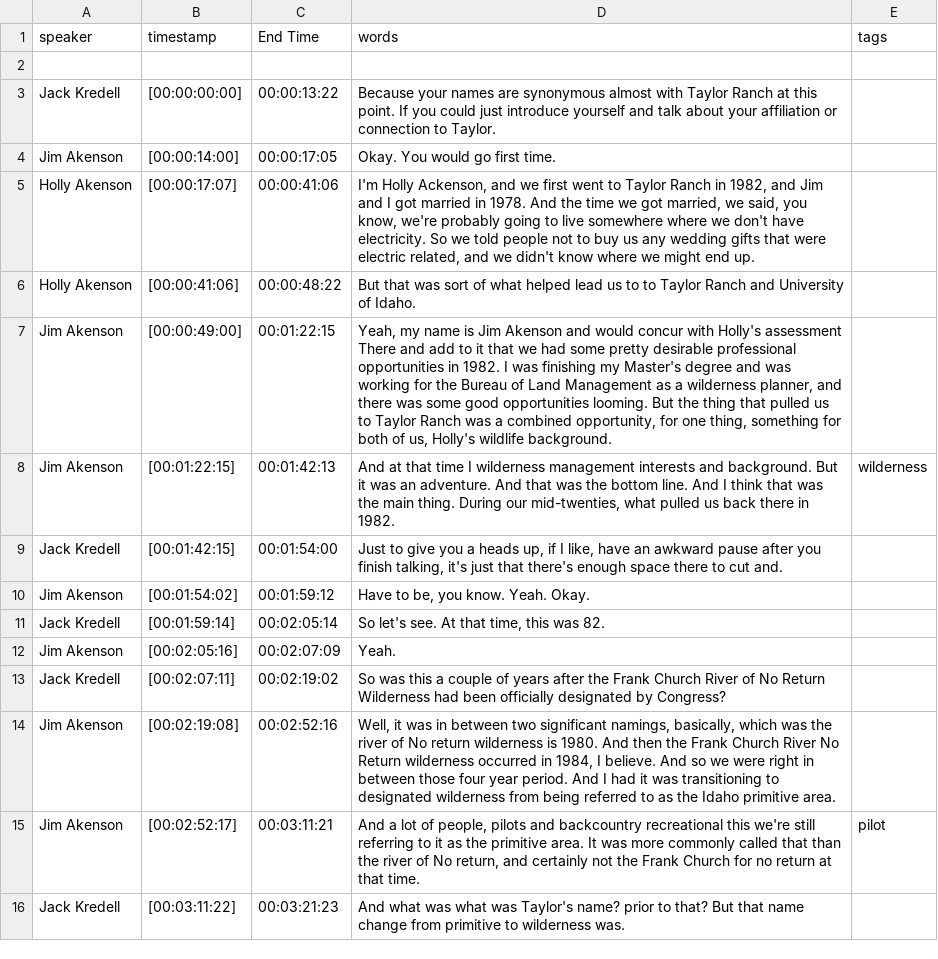
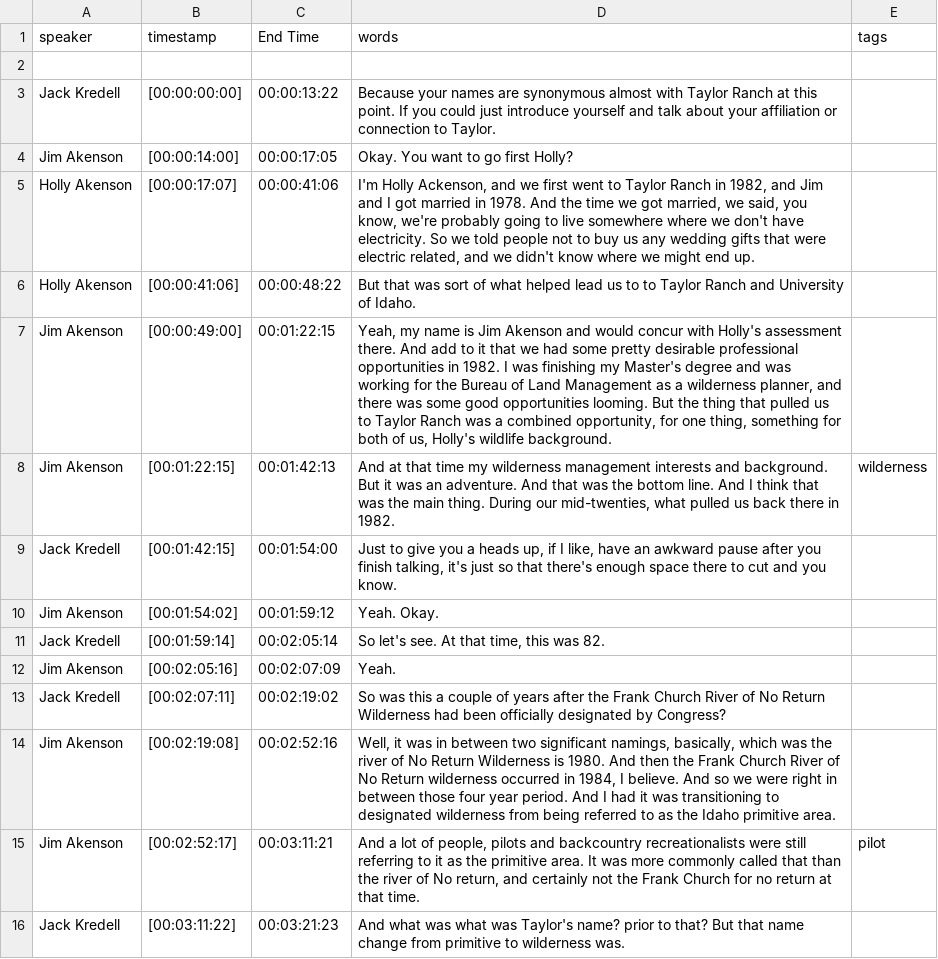
Before and after one commit to thecdil/taylor-archive, a CSV file: _data/transcripts/akenson_1.csv, drawn as a sheet; only a part is shown; the diff covers the shown part only.

Commit message:
spot check transcript

```diff
--- a/_data/transcripts/akenson_1.csv
+++ b/_data/transcripts/akenson_1.csv
@@ -3,9 +3,9 @@ speaker,timestamp,End Time,words,tags
 Jack Kredell,[00:00:00:00],00:00:13:22,Because your names are synonymous almost with Taylor Ranch at this point. If you could just introduce yourself and talk about your affiliation or connection to Taylor.
-Jim Akenson,[00:00:14:00],00:00:17:05,Okay. You would go first time.
+Jim Akenson,[00:00:14:00],00:00:17:05,Okay. You want to go first Holly?
 Holly Akenson,[00:00:17:07],00:00:41:06,"I'm Holly Ackenson, and we first went to Taylor Ranch in 1982, and Jim and I got married in 1978. And the time we got married, we said, you know, we're probably going to live somewhere where we don't have electricity. So we told people not to buy us any wedding gifts that were electric related, and we didn't know where we might end up.",
 Holly Akenson,[00:00:41:06],00:00:48:22,But that was sort of what helped lead us to to Taylor Ranch and University of Idaho.
-Jim Akenson,[00:00:49:00],00:01:22:15,"Yeah, my name is Jim Akenson and would concur with Holly's assessment There and add to it that we had some pretty desirable professional opportunities in 1982. I was finishing my Master's degree and was working for the Bureau of Land Management as a wilderness planner, and there was some good opportunities looming. But the thing that pulled us to Taylor Ranch was a combined opportunity, for one thing, something for both of us, Holly's wildlife background.",
-Jim Akenson,[00:01:22:15],00:01:42:13,"And at that time I wilderness management interests and background. But it was an adventure. And that was the bottom line. And I think that was the main thing. During our mid-twenties, what pulled us back there in 1982.",wilderness
-Jack Kredell,[00:01:42:15],00:01:54:00,"Just to give you a heads up, if I like, have an awkward pause after you finish talking, it's just that there's enough space there to cut and.",
-Jim Akenson,[00:01:54:02],00:01:59:12,"Have to be, you know. Yeah. Okay.",
+Jim Akenson,[00:00:49:00],00:01:22:15,"Yeah, my name is Jim Akenson and would concur with Holly's assessment there. And add to it that we had some pretty desirable professional opportunities in 1982. I was finishing my Master's degree and was working for the Bureau of Land Management as a wilderness planner, and there was some good opportunities looming. But the thing that pulled us to Taylor Ranch was a combined opportunity, for one thing, something for both of us, Holly's wildlife background.",
+Jim Akenson,[00:01:22:15],00:01:42:13,"And at that time my wilderness management interests and background. But it was an adventure. And that was the bottom line. And I think that was the main thing. During our mid-twenties, what pulled us back there in 1982.",wilderness
+Jack Kredell,[00:01:42:15],00:01:54:00,"Just to give you a heads up, if I like, have an awkward pause after you finish talking, it's just so that there's enough space there to cut and you know.",
+Jim Akenson,[00:01:54:02],00:01:59:12,"Yeah. Okay.",
 Jack Kredell,[00:01:59:14],00:02:05:14,"So let's see. At that time, this was 82.",
@@ -13,4 +13,4 @@ Jim Akenson,[00:02:05:16],00:02:07:09,Yeah.
 Jack Kredell,[00:02:07:11],00:02:19:02,So was this a couple of years after the Frank Church River of No Return Wilderness had been officially designated by Congress?,
-Jim Akenson,[00:02:19:08],00:02:52:16,"Well, it was in between two significant namings, basically, which was the river of No return wilderness is 1980. And then the Frank Church River No Return wilderness occurred in 1984, I believe. And so we were right in between those four year period. And I had it was transitioning to designated wilderness from being referred to as the Idaho primitive area.",
-Jim Akenson,[00:02:52:17],00:03:11:21,"And a lot of people, pilots and backcountry recreational this we're still referring to it as the primitive area. It was more commonly called that than the river of No return, and certainly not the Frank Church for no return at that time.",pilot
+Jim Akenson,[00:02:19:08],00:02:52:16,"Well, it was in between two significant namings, basically, which was the river of No Return Wilderness is 1980. And then the Frank Church River of No Return wilderness occurred in 1984, I believe. And so we were right in between those four year period. And I had it was transitioning to designated wilderness from being referred to as the Idaho primitive area.",
+Jim Akenson,[00:02:52:17],00:03:11:21,"And a lot of people, pilots and backcountry recreationalists were still referring to it as the primitive area. It was more commonly called that than the river of No return, and certainly not the Frank Church for no return at that time.",pilot
 Jack Kredell,[00:03:11:22],00:03:21:23,And what was what was Taylor's name? prior to that? But that name change from primitive to wilderness was.
```
Also changed, not shown: 25 edited cells elsewhere in this file.
